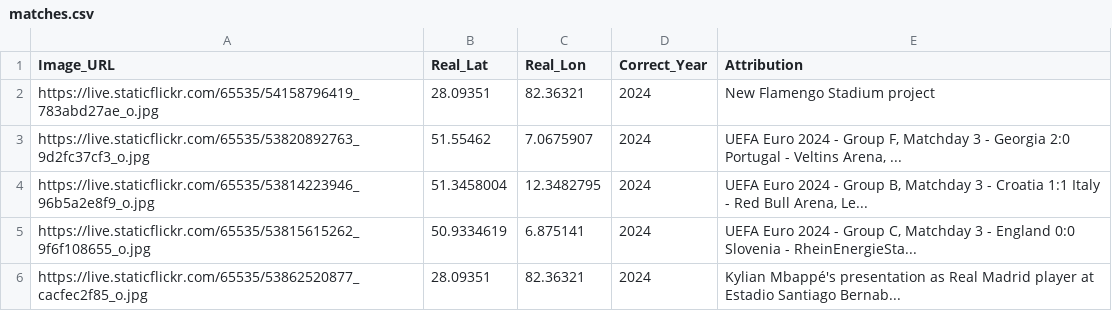
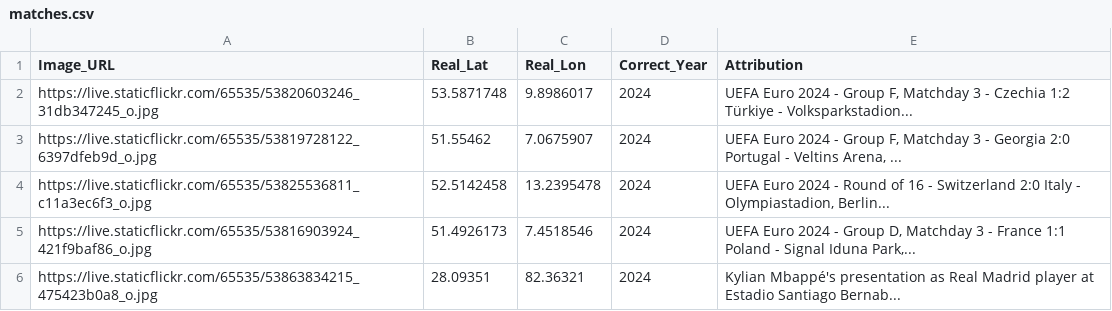
Before and after one commit to jacktkelleher-ops/football-timeguesser, a CSV file: matches.csv, drawn as a sheet.

```diff
--- a/matches.csv
+++ b/matches.csv
@@ -1,6 +1,6 @@
 Image_URL,Real_Lat,Real_Lon,Correct_Year,Attribution
-https://live.staticflickr.com/65535/54158796419_783abd27ae_o.jpg,28.09351,82.36321,2024,New Flamengo Stadium project
-https://live.staticflickr.com/65535/53820892763_9d2fc37cf3_o.jpg,51.55462,7.0675907,2024,"UEFA Euro 2024 - Group F, Matchday 3 - Georgia 2:0 Portugal - Veltins Arena, ..."
-https://live.staticflickr.com/65535/53814223946_96b5a2e8f9_o.jpg,51.3458004,12.3482795,2024,"UEFA Euro 2024 - Group B, Matchday 3 - Croatia 1:1 Italy - Red Bull Arena, Le..."
-https://live.staticflickr.com/65535/53815615262_9f6f108655_o.jpg,50.9334619,6.875141,2024,"UEFA Euro 2024 - Group C, Matchday 3 - England 0:0 Slovenia - RheinEnergieSta..."
-https://live.staticflickr.com/65535/53862520877_cacfec2f85_o.jpg,28.09351,82.36321,2024,Kylian Mbappé's presentation as Real Madrid player at Estadio Santiago Bernab...
+https://live.staticflickr.com/65535/53820603246_31db347245_o.jpg,53.5871748,9.8986017,2024,"UEFA Euro 2024 - Group F, Matchday 3 - Czechia 1:2 Türkiye - Volksparkstadion..."
+https://live.staticflickr.com/65535/53819728122_6397dfeb9d_o.jpg,51.55462,7.0675907,2024,"UEFA Euro 2024 - Group F, Matchday 3 - Georgia 2:0 Portugal - Veltins Arena, ..."
+https://live.staticflickr.com/65535/53825536811_c11a3ec6f3_o.jpg,52.5142458,13.2395478,2024,"UEFA Euro 2024 - Round of 16 - Switzerland 2:0 Italy - Olympiastadion, Berlin..."
+https://live.staticflickr.com/65535/53816903924_421f9baf86_o.jpg,51.4926173,7.4518546,2024,"UEFA Euro 2024 - Group D, Matchday 3 - France 1:1 Poland - Signal Iduna Park,..."
+https://live.staticflickr.com/65535/53863834215_475423b0a8_o.jpg,28.09351,82.36321,2024,Kylian Mbappé's presentation as Real Madrid player at Estadio Santiago Bernab...
```
